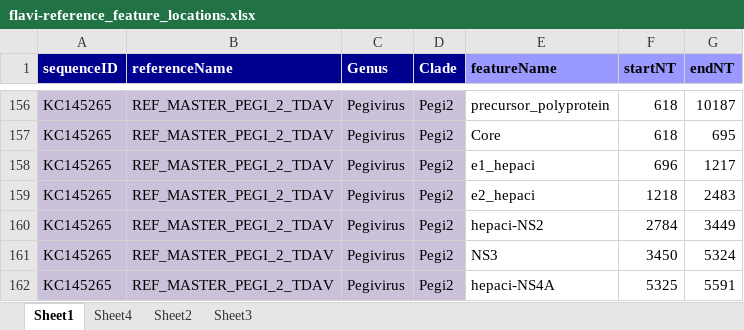
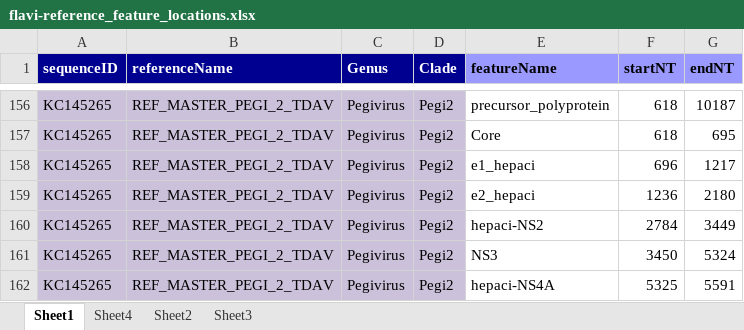
Before and after one commit to giffordlabcvr/Flavivirus-GLUE, an Excel workbook: tabular/core/flavi-reference_feature_locations.xlsx, sheet Sheet1, drawn as a sheet; only a part is shown, gaps mark what is left out; values as stored, in another font and other column widths than the file's, no borders; the diff names each change by its address in the sheet, - before the commit and + after, or states it on an @@ line.

```diff
--- a/tabular/core/flavi-reference_feature_locations.xlsx (sheet Sheet1)
+++ b/tabular/core/flavi-reference_feature_locations.xlsx (sheet Sheet1)
-F159 (startNT): 1218
+F159 (startNT): 1236
-G159 (endNT): 2483
+G159 (endNT): 2180
```
Also changed, not shown: 1 other file.
